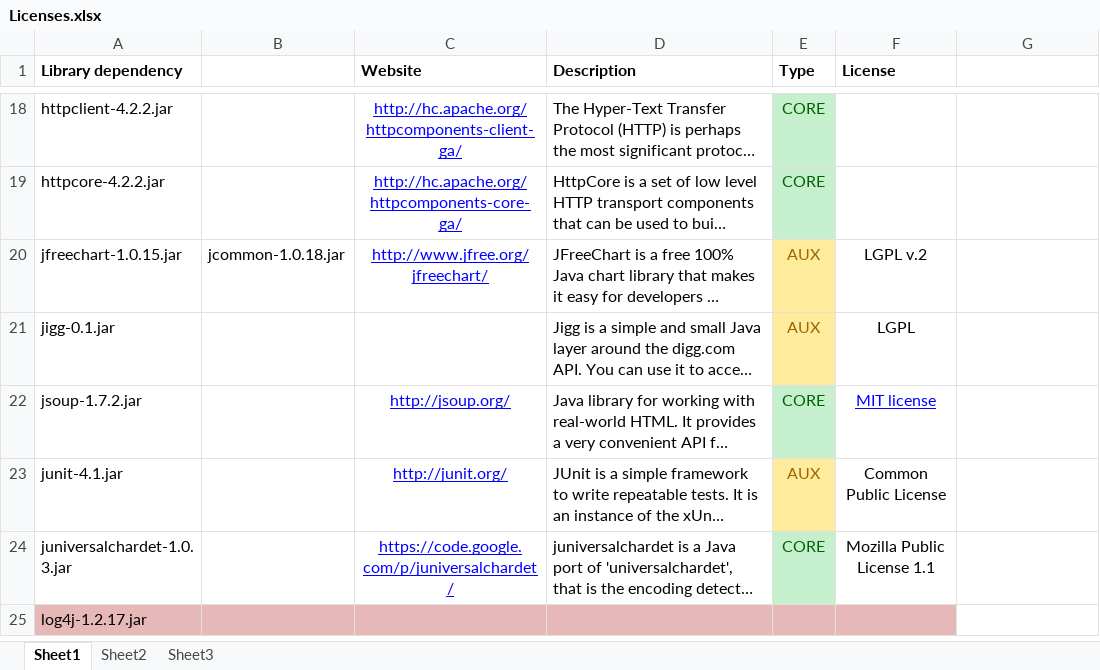
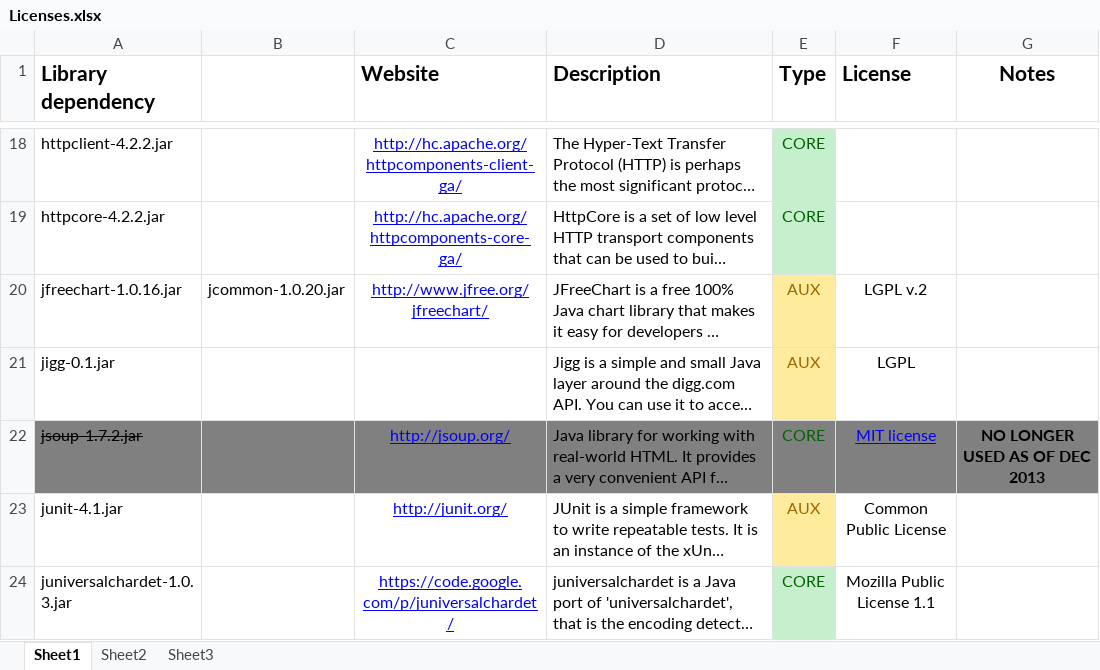
Before and after one commit to shrutiug/yooreeka, an Excel workbook: Licenses.xlsx, sheet Sheet1, drawn as a sheet; only a part is shown, gaps mark what is left out; the shorter side is filled out with more unchanged rows; long unchanged cells end in …; values as stored, in another font and other column widths than the file's, no borders; the diff names each change by its address in the sheet, - before the commit and + after, or states it on an @@ line.

Commit message:
Updated

```diff
--- a/Licenses.xlsx (sheet Sheet1)
+++ b/Licenses.xlsx (sheet Sheet1)
@@ A1 text size: larger @@
@@ C1:F1 text size: larger @@
-G1: (empty)
+G1: Notes
-A20 (Library dependency): jfreechart-1.0.15.jar
+A20 (Library dependency): jfreechart-1.0.16.jar
-B20: jcommon-1.0.18.jar
+B20: jcommon-1.0.20.jar
-A22:D22 fill: none
+A22:D22 fill: #808080
-A22 strikethrough: off
+A22 strikethrough: on
-E22 fill: #C6EFCE
+E22 fill: #808080
-F22:G22 fill: none
+F22:G22 fill: #808080
-G22 (Notes): (empty)
+G22 (Notes): NO LONGER USED AS OF DEC 2013
```
